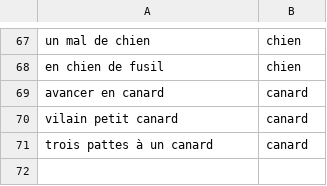
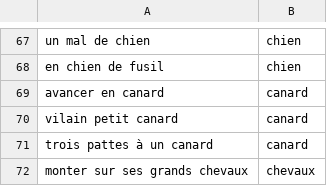
Before and after one commit to Labibafarooq/ecopoetique, a CSV file: métaphore/liste_expressions.csv, drawn as a sheet; only a part is shown, gaps mark what is left out.

Commit message:
Elems pipeline

```diff
--- a/métaphore/liste_expressions.csv
+++ b/métaphore/liste_expressions.csv
@@ -71 +71,2 @@ vilain petit canard	canard
 trois pattes à un canard	canard
+monter sur ses grands chevaux	chevaux
```
